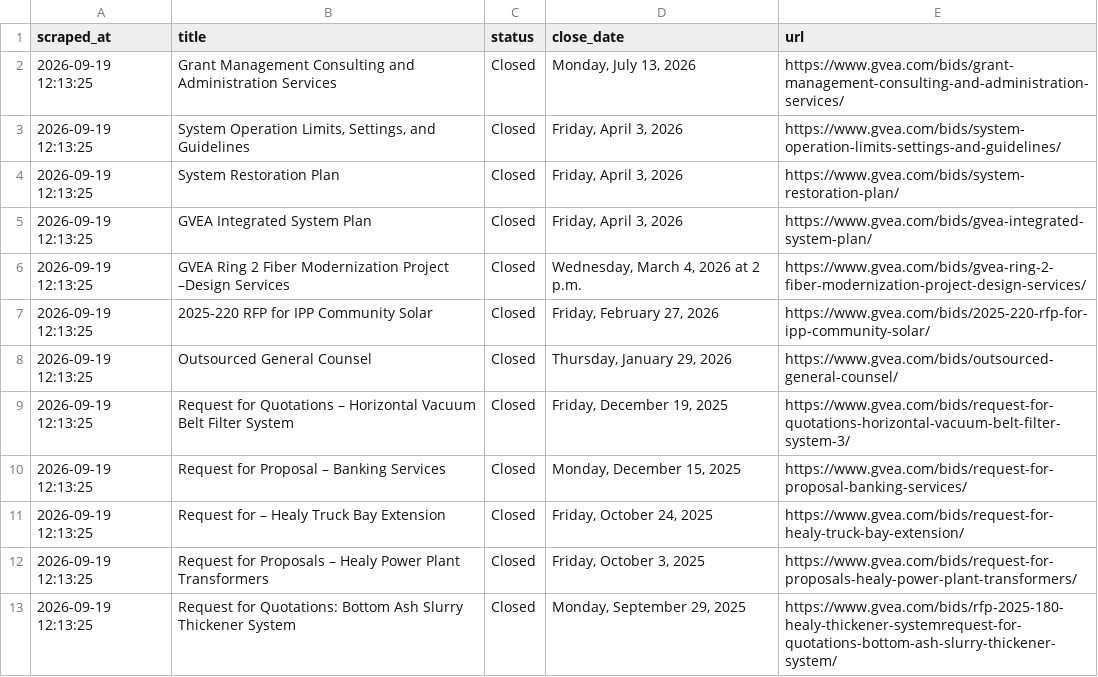
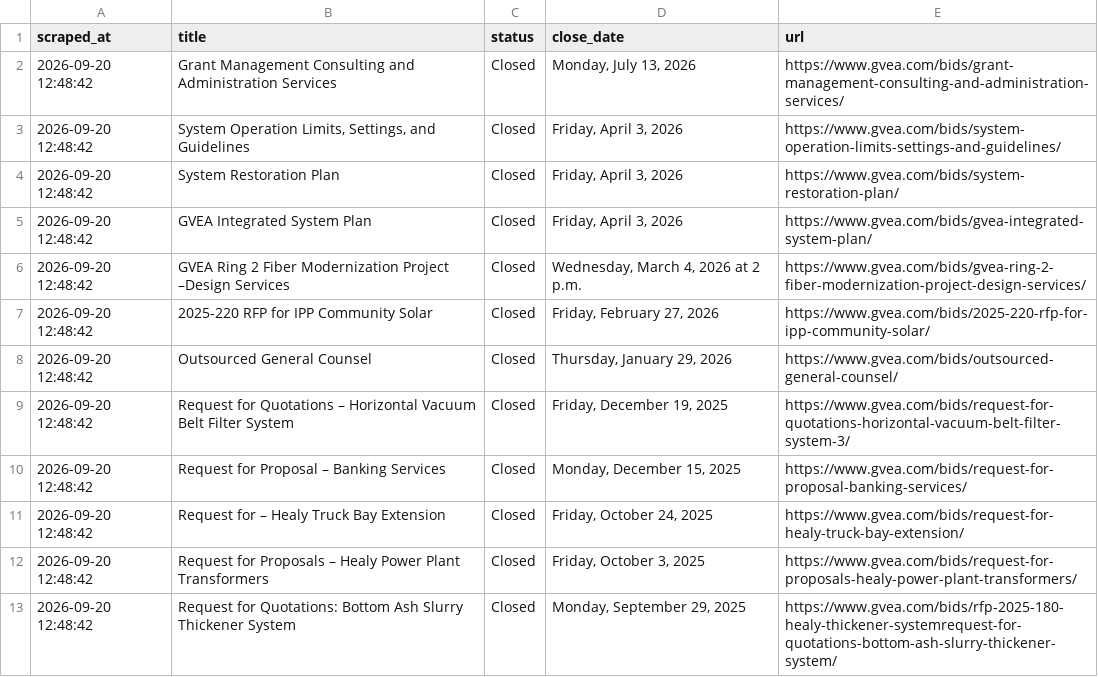
Before and after one commit to zudikasiahaan/HE-Opportunity-Radar, a CSV file: data.csv, drawn as a sheet.

```diff
--- a/data.csv
+++ b/data.csv
@@ -1,13 +1,13 @@
 scraped_at,title,status,close_date,url
-2026-09-19 12:13:25,Grant Management Consulting and Administration Services,Closed,"Monday, July 13, 2026",https://www.gvea.com/bids/grant-management-consulting-and-administration-services/
-2026-09-19 12:13:25,"System Operation Limits, Settings, and Guidelines",Closed,"Friday, April 3, 2026",https://www.gvea.com/bids/system-operation-limits-settings-and-guidelines/
-2026-09-19 12:13:25,System Restoration Plan,Closed,"Friday, April 3, 2026",https://www.gvea.com/bids/system-restoration-plan/
-2026-09-19 12:13:25,GVEA Integrated System Plan,Closed,"Friday, April 3, 2026",https://www.gvea.com/bids/gvea-integrated-system-plan/
-2026-09-19 12:13:25,GVEA Ring 2 Fiber Modernization Project –Design Services,Closed,"Wednesday, March 4, 2026 at 2 p.m.",https://www.gvea.com/bids/gvea-ring-2-fiber-modernization-project-design-services/
-2026-09-19 12:13:25,2025-220 RFP for IPP Community Solar,Closed,"Friday, February 27, 2026",https://www.gvea.com/bids/2025-220-rfp-for-ipp-community-solar/
-2026-09-19 12:13:25,Outsourced General Counsel,Closed,"Thursday, January 29, 2026",https://www.gvea.com/bids/outsourced-general-counsel/
-2026-09-19 12:13:25,Request for Quotations – Horizontal Vacuum Belt Filter System,Closed,"Friday, December 19, 2025",https://www.gvea.com/bids/request-for-quotations-horizontal-vacuum-belt-filter-system-3/
-2026-09-19 12:13:25,Request for Proposal – Banking Services,Closed,"Monday, December 15, 2025",https://www.gvea.com/bids/request-for-proposal-banking-services/
-2026-09-19 12:13:25,Request for – Healy Truck Bay Extension,Closed,"Friday, October 24, 2025",https://www.gvea.com/bids/request-for-healy-truck-bay-extension/
-2026-09-19 12:13:25,Request for Proposals – Healy Power Plant Transformers,Closed,"Friday, October 3, 2025",https://www.gvea.com/bids/request-for-proposals-healy-power-plant-transformers/
-2026-09-19 12:13:25,Request for Quotations: Bottom Ash Slurry Thickener System,Closed,"Monday, September 29, 2025",https://www.gvea.com/bids/rfp-2025-180-healy-thickener-systemrequest-for-quotations-bottom-ash-slurry-thickener-system/
+2026-09-20 12:48:42,Grant Management Consulting and Administration Services,Closed,"Monday, July 13, 2026",https://www.gvea.com/bids/grant-management-consulting-and-administration-services/
+2026-09-20 12:48:42,"System Operation Limits, Settings, and Guidelines",Closed,"Friday, April 3, 2026",https://www.gvea.com/bids/system-operation-limits-settings-and-guidelines/
+2026-09-20 12:48:42,System Restoration Plan,Closed,"Friday, April 3, 2026",https://www.gvea.com/bids/system-restoration-plan/
+2026-09-20 12:48:42,GVEA Integrated System Plan,Closed,"Friday, April 3, 2026",https://www.gvea.com/bids/gvea-integrated-system-plan/
+2026-09-20 12:48:42,GVEA Ring 2 Fiber Modernization Project –Design Services,Closed,"Wednesday, March 4, 2026 at 2 p.m.",https://www.gvea.com/bids/gvea-ring-2-fiber-modernization-project-design-services/
+2026-09-20 12:48:42,2025-220 RFP for IPP Community Solar,Closed,"Friday, February 27, 2026",https://www.gvea.com/bids/2025-220-rfp-for-ipp-community-solar/
+2026-09-20 12:48:42,Outsourced General Counsel,Closed,"Thursday, January 29, 2026",https://www.gvea.com/bids/outsourced-general-counsel/
+2026-09-20 12:48:42,Request for Quotations – Horizontal Vacuum Belt Filter System,Closed,"Friday, December 19, 2025",https://www.gvea.com/bids/request-for-quotations-horizontal-vacuum-belt-filter-system-3/
+2026-09-20 12:48:42,Request for Proposal – Banking Services,Closed,"Monday, December 15, 2025",https://www.gvea.com/bids/request-for-proposal-banking-services/
+2026-09-20 12:48:42,Request for – Healy Truck Bay Extension,Closed,"Friday, October 24, 2025",https://www.gvea.com/bids/request-for-healy-truck-bay-extension/
+2026-09-20 12:48:42,Request for Proposals – Healy Power Plant Transformers,Closed,"Friday, October 3, 2025",https://www.gvea.com/bids/request-for-proposals-healy-power-plant-transformers/
+2026-09-20 12:48:42,Request for Quotations: Bottom Ash Slurry Thickener System,Closed,"Monday, September 29, 2025",https://www.gvea.com/bids/rfp-2025-180-healy-thickener-systemrequest-for-quotations-bottom-ash-slurry-thickener-system/
```
